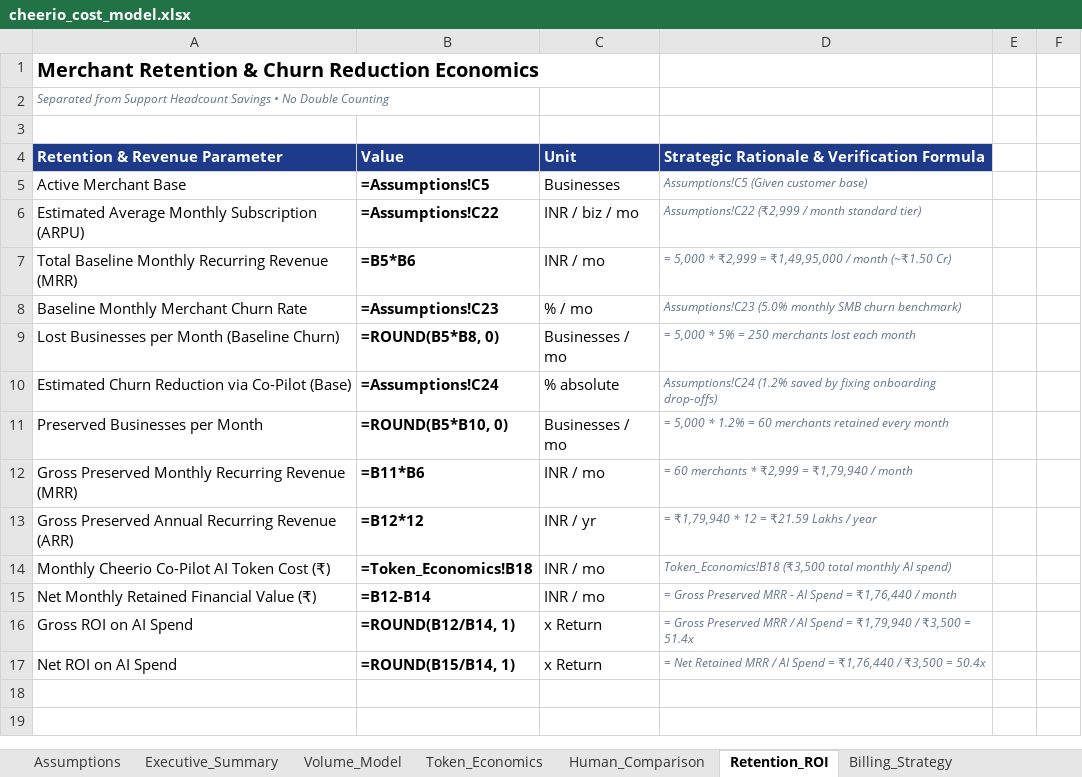
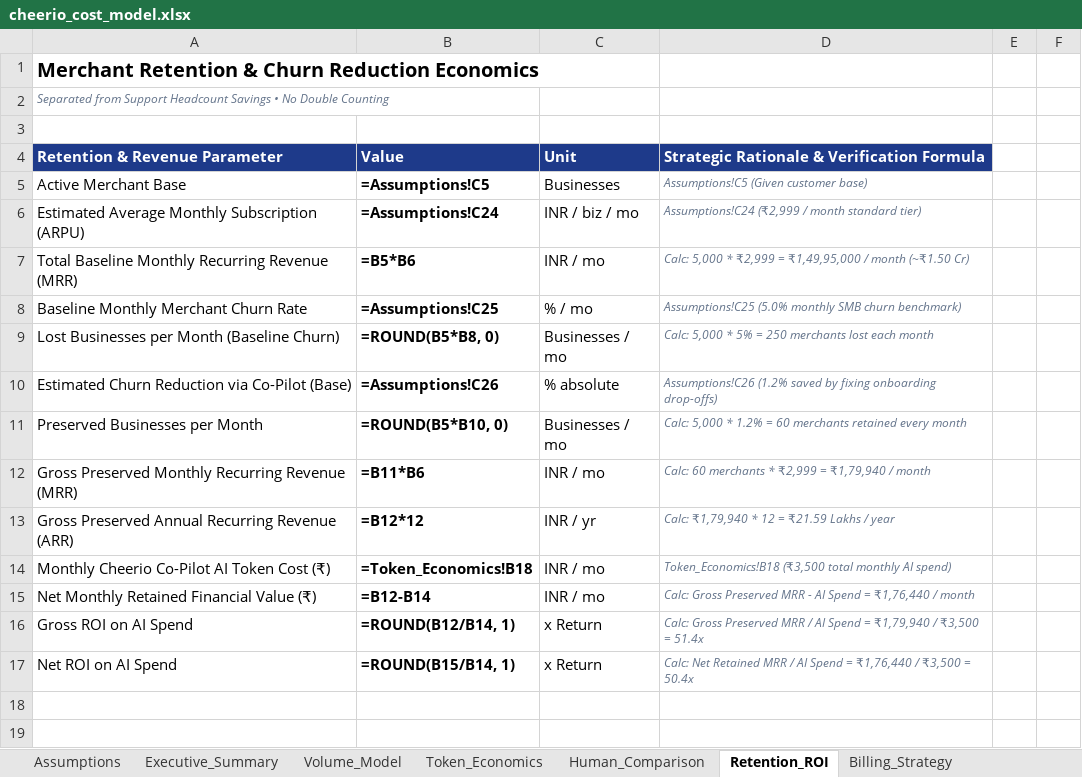
Before and after one commit to Saksham-Gupta-GH/Saksham-Gupta-GH.github.io, an Excel workbook: cheerio/assignment/cheerio_cost_model.xlsx, sheet Retention_ROI, drawn as a sheet; only a part is shown; values as stored, in another font and other column widths than the file's, no borders; formulas without a stored value are shown as written; the diff names each change by its address in the sheet, - before the commit and + after, or states it on an @@ line.

```diff
--- a/cheerio/assignment/cheerio_cost_model.xlsx (sheet Retention_ROI)
+++ b/cheerio/assignment/cheerio_cost_model.xlsx (sheet Retention_ROI)
-B6 (Value): =Assumptions!C22
+B6 (Value): =Assumptions!C24
-D6: Assumptions!C22 (₹2,999 /…
+D6: Assumptions!C24 (₹2,999 /…
-D7: = 5,000 *…
+D7: Calc: 5,000 *…
-B8 (Value): =Assumptions!C23
+B8 (Value): =Assumptions!C25
-D8: Assumptions!C23 (5.0% monthly…
+D8: Assumptions!C25 (5.0% monthly…
-D9: = 5,000 *…
+D9: Calc: 5,000 *…
-B10 (Value): =Assumptions!C24
+B10 (Value): =Assumptions!C26
-D10: Assumptions!C24 (1.2% saved…
+D10: Assumptions!C26 (1.2% saved…
-D11: = 5,000 *…
+D11: Calc: 5,000 *…
-D12: = 60 merchants * ₹2,999 = ₹1,79,940 / month
+D12: Calc: 60 merchants * ₹2,999 = ₹1,79,940 / month
-D13: = ₹1,79,940 * 12 = ₹21.59 Lakhs / year
+D13: Calc: ₹1,79,940 * 12 = ₹21.59 Lakhs / year
-D15: = Gross Preserved…
+D15: Calc: Gross Preserved…
-D16: = Gross Preserved…
+D16: Calc: Gross Preserved…
-D17: = Net Retained…
+D17: Calc: Net Retained…
```
Also changed, not shown: sheet Billing_Strategy, sheet Human_Comparison, sheet Assumptions, sheet Token_Economics, sheet Executive_Summary, sheet Volume_Model, 1 more sheet, 5 other files.
